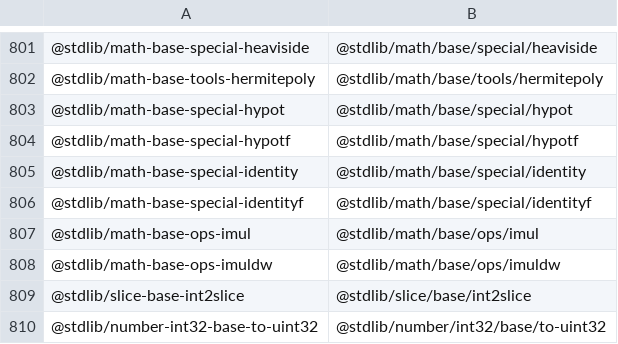
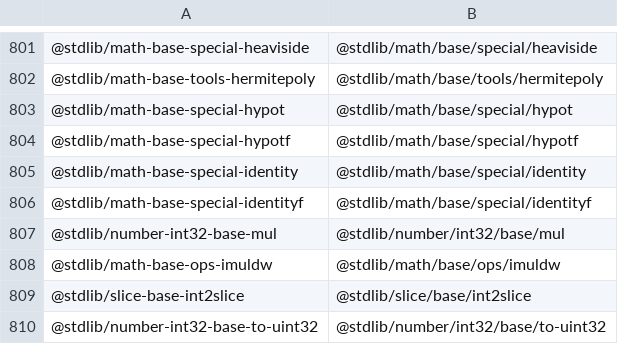
Before and after one commit to stdlib-js/namespace-standalone2pkg, a CSV file: data/data.csv, drawn as a sheet; only a part is shown, gaps mark what is left out; removed rows and columns are numbered as before the commit, all else as after; the diff names each change by its address in the sheet, - before the commit and + after, or states it on an @@ line.

```diff
--- a/data/data.csv
+++ b/data/data.csv
-row 807: @stdlib/math-base-ops-imul | @stdlib/math/base/ops/imul
+row 807: @stdlib/number-int32-base-mul | @stdlib/number/int32/base/mul
```
Also changed, not shown: 5 other files.
